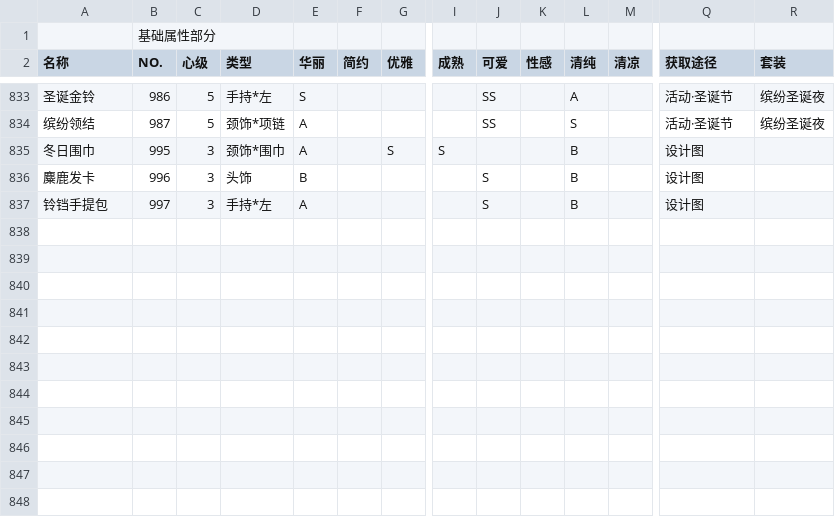
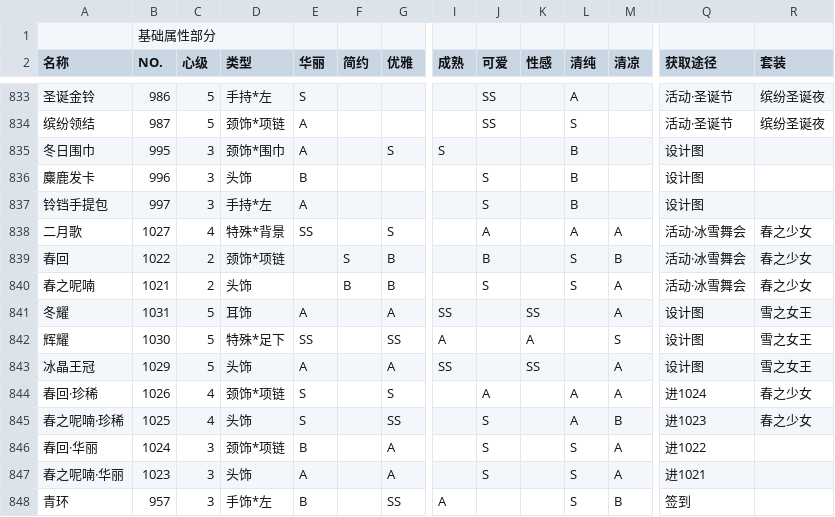
Before and after one commit to ivangift/nikkistats, a CSV file: raw/accessories.csv, drawn as a sheet; only a part is shown, gaps mark what is left out; rows hold the shown columns only; the diff names each change by its address in the sheet, - before the commit and + after, or states it on an @@ line.

```diff
--- a/raw/accessories.csv
+++ b/raw/accessories.csv
+row 838: 二月歌 | 1027 | 4 | 特殊*背景 | SS |  | S |  | A |  | A | A | 活动·冰雪舞会 | 春之少女
+row 839: 春回 | 1022 | 2 | 颈饰*项链 |  | S | B |  | B |  | S | B | 活动·冰雪舞会 | 春之少女
+row 840: 春之呢喃 | 1021 | 2 | 头饰 |  | B | B |  | S |  | S | A | 活动·冰雪舞会 | 春之少女
+row 841: 冬耀 | 1031 | 5 | 耳饰 | A |  | A | SS |  | SS |  | A | 设计图 | 雪之女王
+row 842: 辉耀 | 1030 | 5 | 特殊*足下 | SS |  | SS | A |  | A |  | S | 设计图 | 雪之女王
+row 843: 冰晶王冠 | 1029 | 5 | 头饰 | A |  | A | SS |  | SS |  | A | 设计图 | 雪之女王
+row 844: 春回·珍稀 | 1026 | 4 | 颈饰*项链 | S |  | S |  | A |  | A | A | 进1024 | 春之少女
+row 845: 春之呢喃·珍稀 | 1025 | 4 | 头饰 | S |  | SS |  | S |  | A | B | 进1023 | 春之少女
+row 846: 春回·华丽 | 1024 | 3 | 颈饰*项链 | B |  | A |  | S |  | S | A | 进1022
+row 847: 春之呢喃·华丽 | 1023 | 3 | 头饰 | A |  | A |  | S |  | S | A | 进1021
+row 848: 青环 | 957 | 3 | 手饰*左 | B |  | SS | A |  |  | S | B | 签到
```
Also changed, not shown: raw/coat.csv, raw/dress.csv, 8 other files.
